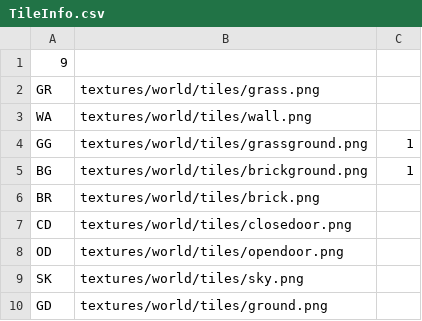
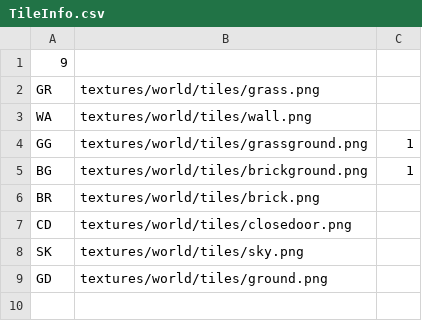
Before and after one commit to Esaft/esaft-cse380, a CSV file: Apps/StoryOfSaft/data/TileInfo.csv, drawn as a sheet.

```diff
--- a/Apps/StoryOfSaft/data/TileInfo.csv
+++ b/Apps/StoryOfSaft/data/TileInfo.csv
@@ -7,3 +7,2 @@ BR,textures/world/tiles/brick.png
 CD,textures/world/tiles/closedoor.png
-OD,textures/world/tiles/opendoor.png
 SK,textures/world/tiles/sky.png
```
Also changed, not shown: 13 other files.
